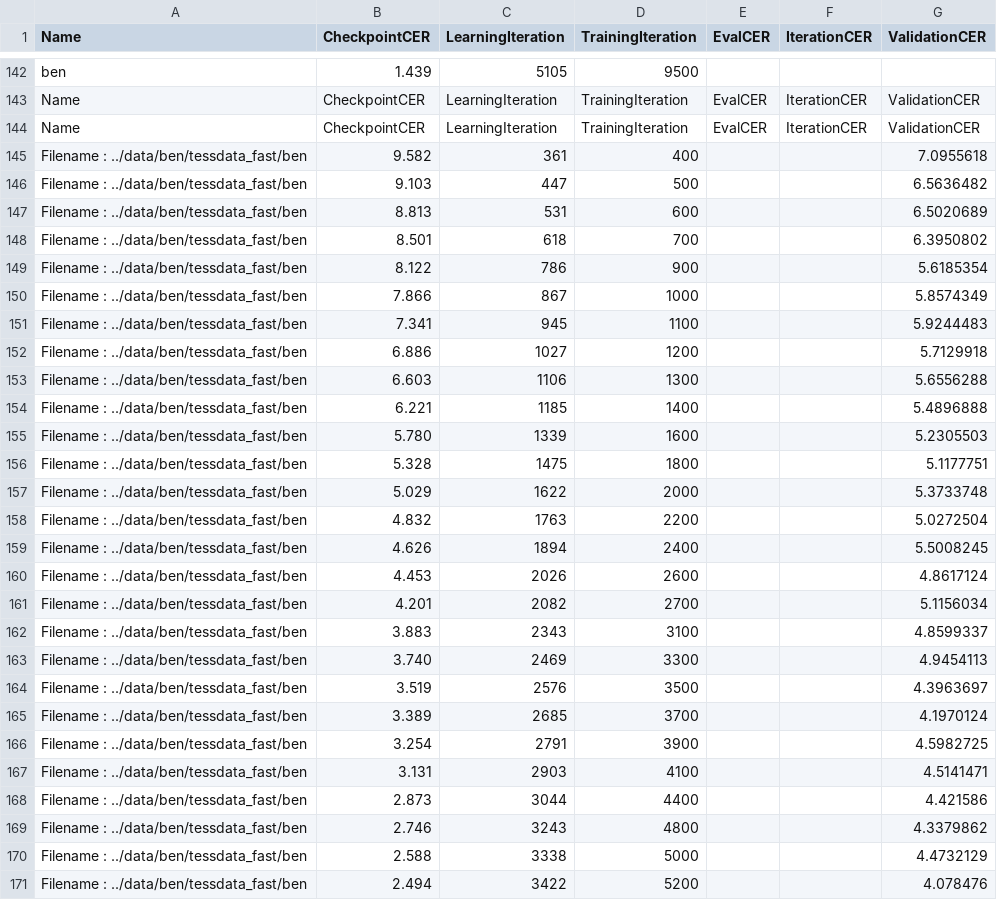
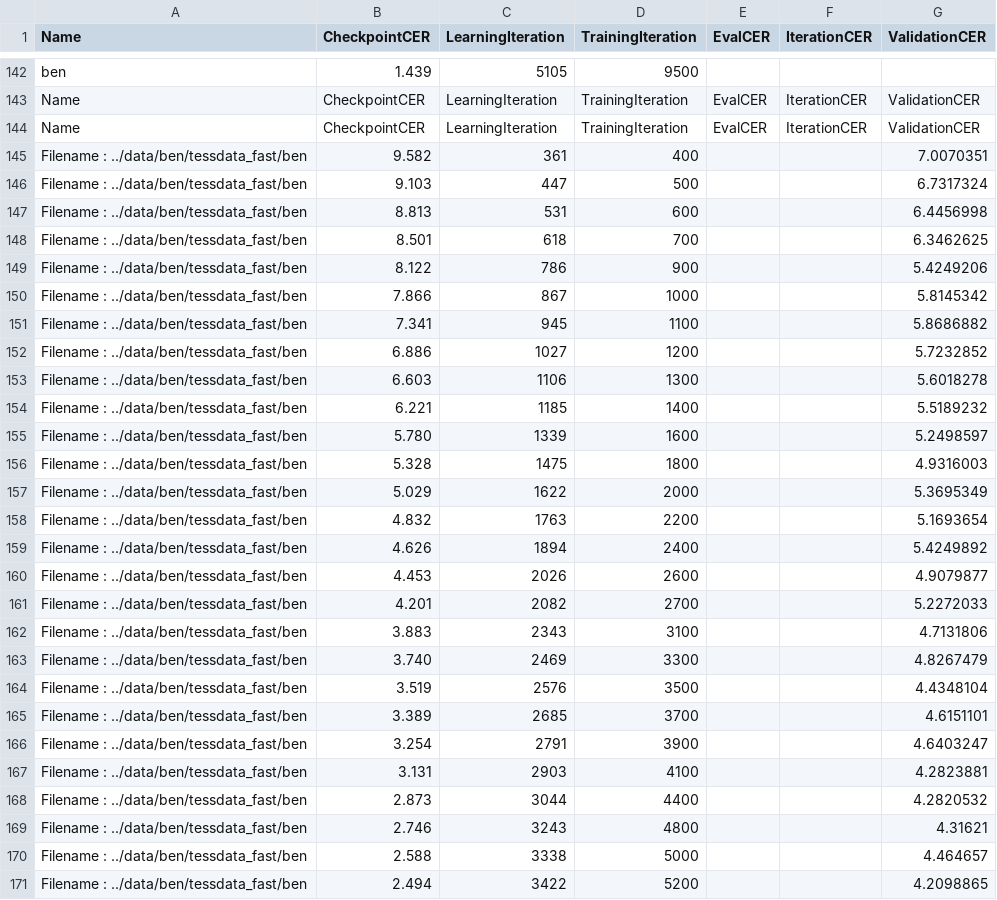
Before and after one commit to AdrianaCamilleri/tesstrain, a TSV file: data/ben/plot/ben-test-cer.tsv, drawn as a sheet; only a part is shown, gaps mark what is left out; the diff covers the shown part only.

```diff
--- a/data/ben/plot/ben-test-cer.tsv
+++ b/data/ben/plot/ben-test-cer.tsv
@@ -144,28 +144,28 @@ Name	CheckpointCER	LearningIteration	TrainingIteration	EvalCER	IterationCER	Vali
 Name	CheckpointCER	LearningIteration	TrainingIteration	EvalCER	IterationCER	ValidationCER
-Filename : ../data/ben/tessdata_fast/ben	9.582	361	400			7.0955618
-Filename : ../data/ben/tessdata_fast/ben	9.103	447	500			6.5636482
-Filename : ../data/ben/tessdata_fast/ben	8.813	531	600			6.5020689
-Filename : ../data/ben/tessdata_fast/ben	8.501	618	700			6.3950802
-Filename : ../data/ben/tessdata_fast/ben	8.122	786	900			5.6185354
-Filename : ../data/ben/tessdata_fast/ben	7.866	867	1000			5.8574349
-Filename : ../data/ben/tessdata_fast/ben	7.341	945	1100			5.9244483
-Filename : ../data/ben/tessdata_fast/ben	6.886	1027	1200			5.7129918
-Filename : ../data/ben/tessdata_fast/ben	6.603	1106	1300			5.6556288
-Filename : ../data/ben/tessdata_fast/ben	6.221	1185	1400			5.4896888
-Filename : ../data/ben/tessdata_fast/ben	5.780	1339	1600			5.2305503
-Filename : ../data/ben/tessdata_fast/ben	5.328	1475	1800			5.1177751
-Filename : ../data/ben/tessdata_fast/ben	5.029	1622	2000			5.3733748
-Filename : ../data/ben/tessdata_fast/ben	4.832	1763	2200			5.0272504
-Filename : ../data/ben/tessdata_fast/ben	4.626	1894	2400			5.5008245
-Filename : ../data/ben/tessdata_fast/ben	4.453	2026	2600			4.8617124
-Filename : ../data/ben/tessdata_fast/ben	4.201	2082	2700			5.1156034
-Filename : ../data/ben/tessdata_fast/ben	3.883	2343	3100			4.8599337
-Filename : ../data/ben/tessdata_fast/ben	3.740	2469	3300			4.9454113
-Filename : ../data/ben/tessdata_fast/ben	3.519	2576	3500			4.3963697
-Filename : ../data/ben/tessdata_fast/ben	3.389	2685	3700			4.1970124
-Filename : ../data/ben/tessdata_fast/ben	3.254	2791	3900			4.5982725
-Filename : ../data/ben/tessdata_fast/ben	3.131	2903	4100			4.5141471
-Filename : ../data/ben/tessdata_fast/ben	2.873	3044	4400			4.421586
-Filename : ../data/ben/tessdata_fast/ben	2.746	3243	4800			4.3379862
-Filename : ../data/ben/tessdata_fast/ben	2.588	3338	5000			4.4732129
-Filename : ../data/ben/tessdata_fast/ben	2.494	3422	5200			4.078476
+Filename : ../data/ben/tessdata_fast/ben	9.582	361	400			7.0070351
+Filename : ../data/ben/tessdata_fast/ben	9.103	447	500			6.7317324
+Filename : ../data/ben/tessdata_fast/ben	8.813	531	600			6.4456998
+Filename : ../data/ben/tessdata_fast/ben	8.501	618	700			6.3462625
+Filename : ../data/ben/tessdata_fast/ben	8.122	786	900			5.4249206
+Filename : ../data/ben/tessdata_fast/ben	7.866	867	1000			5.8145342
+Filename : ../data/ben/tessdata_fast/ben	7.341	945	1100			5.8686882
+Filename : ../data/ben/tessdata_fast/ben	6.886	1027	1200			5.7232852
+Filename : ../data/ben/tessdata_fast/ben	6.603	1106	1300			5.6018278
+Filename : ../data/ben/tessdata_fast/ben	6.221	1185	1400			5.5189232
+Filename : ../data/ben/tessdata_fast/ben	5.780	1339	1600			5.2498597
+Filename : ../data/ben/tessdata_fast/ben	5.328	1475	1800			4.9316003
+Filename : ../data/ben/tessdata_fast/ben	5.029	1622	2000			5.3695349
+Filename : ../data/ben/tessdata_fast/ben	4.832	1763	2200			5.1693654
+Filename : ../data/ben/tessdata_fast/ben	4.626	1894	2400			5.4249892
+Filename : ../data/ben/tessdata_fast/ben	4.453	2026	2600			4.9079877
+Filename : ../data/ben/tessdata_fast/ben	4.201	2082	2700			5.2272033
+Filename : ../data/ben/tessdata_fast/ben	3.883	2343	3100			4.7131806
+Filename : ../data/ben/tessdata_fast/ben	3.740	2469	3300			4.8267479
+Filename : ../data/ben/tessdata_fast/ben	3.519	2576	3500			4.4348104
+Filename : ../data/ben/tessdata_fast/ben	3.389	2685	3700			4.6151101
+Filename : ../data/ben/tessdata_fast/ben	3.254	2791	3900			4.6403247
+Filename : ../data/ben/tessdata_fast/ben	3.131	2903	4100			4.2823881
+Filename : ../data/ben/tessdata_fast/ben	2.873	3044	4400			4.2820532
+Filename : ../data/ben/tessdata_fast/ben	2.746	3243	4800			4.31621
+Filename : ../data/ben/tessdata_fast/ben	2.588	3338	5000			4.464657
+Filename : ../data/ben/tessdata_fast/ben	2.494	3422	5200			4.2098865
```
Also changed, not shown: 12 edited cells elsewhere in this file, data/ben/plot/ben-validate-cer.tsv, 4 other files.
